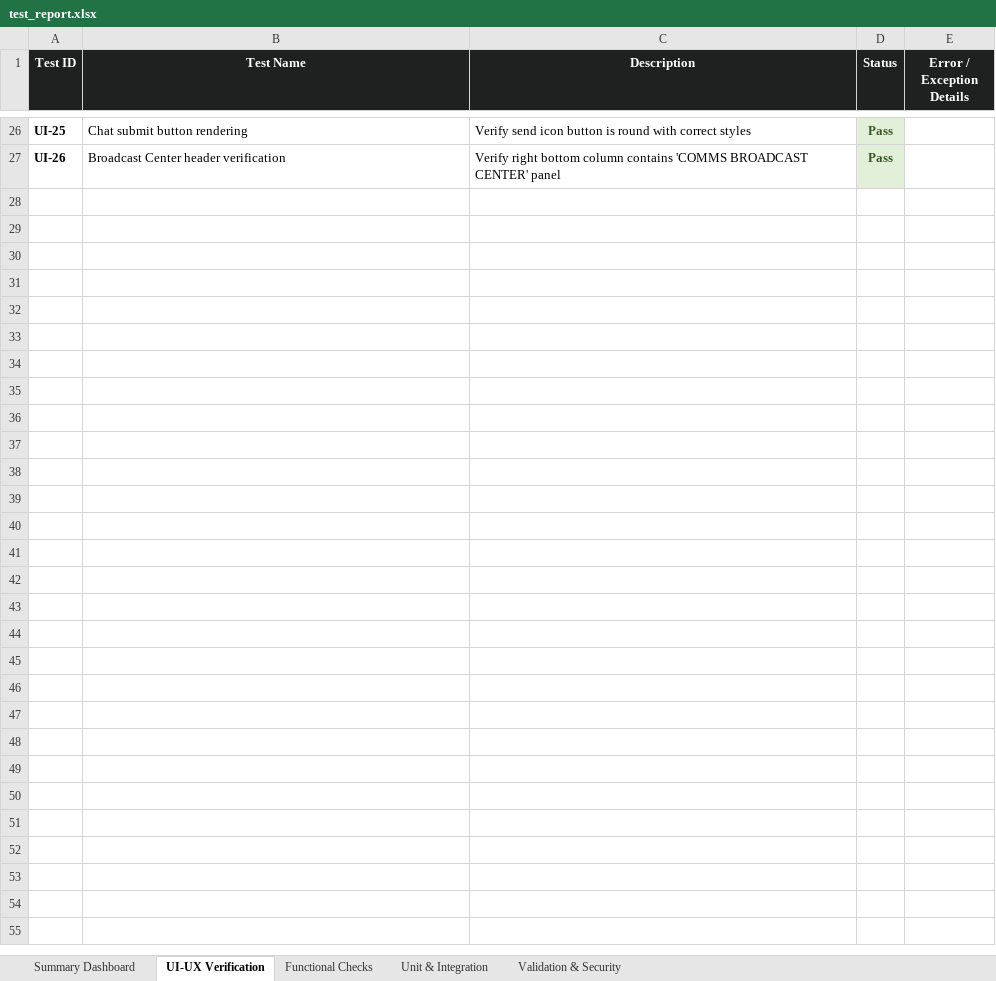
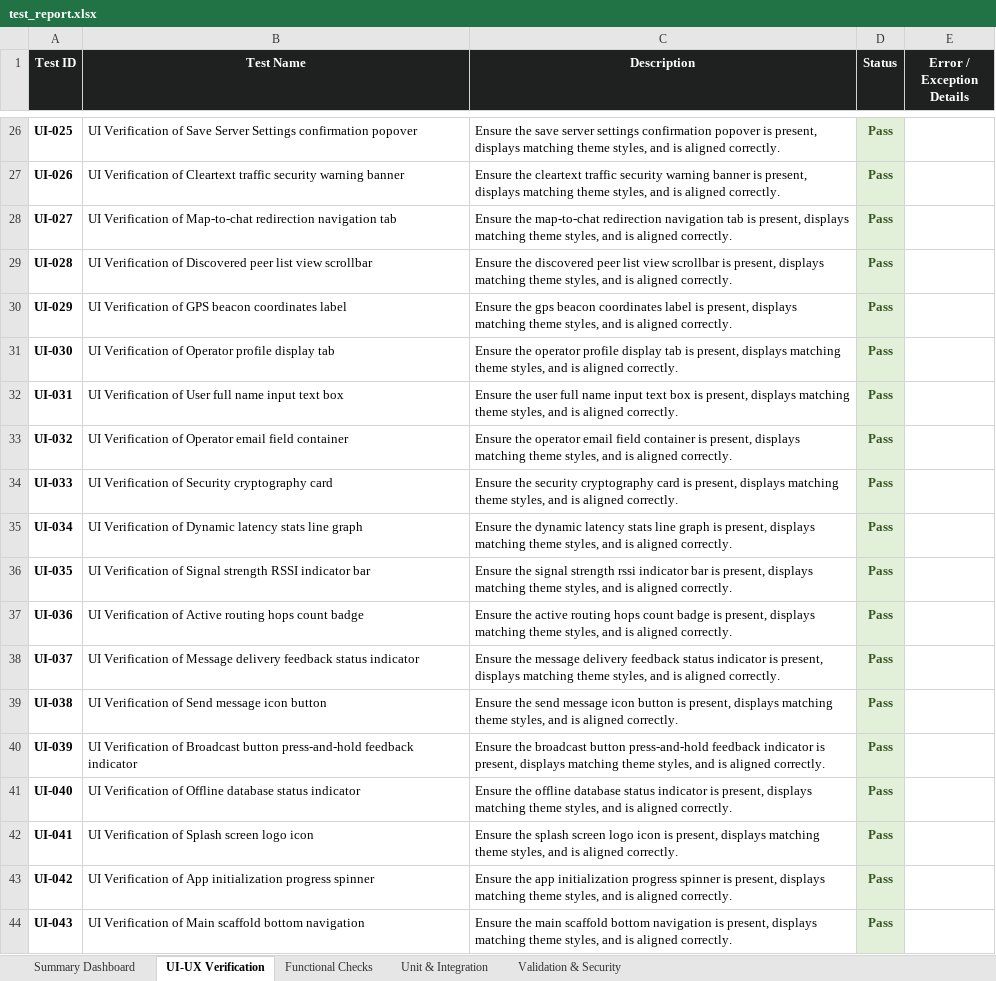
Before and after one commit to Munireddypavan/ReqNet_Web, an Excel workbook: resqnet_web/testing/test_report.xlsx, sheet UI-UX Verification, drawn as a sheet; only a part is shown, gaps mark what is left out; values as stored, in another font and other column widths than the file's, no borders; the diff covers the shown part only; the diff names each change by its address in the sheet, - before the commit and + after, or states it on an @@ line.

```diff
--- a/resqnet_web/testing/test_report.xlsx (sheet UI-UX Verification)
+++ b/resqnet_web/testing/test_report.xlsx (sheet UI-UX Verification)
-A26 (Test ID): UI-25
+A26 (Test ID): UI-025
-B26 (Test Name): Chat submit button rendering
+B26 (Test Name): UI Verification of Save Server Settings confirmation popover
-C26 (Description): Verify send icon button is round with correct styles
+C26 (Description): Ensure the save server settings confirmation popover is present, displays matching theme styles, and is aligned correctly.
-A27 (Test ID): UI-26
+A27 (Test ID): UI-026
-B27 (Test Name): Broadcast Center header verification
+B27 (Test Name): UI Verification of Cleartext traffic security warning banner
-C27 (Description): Verify right bottom column contains 'COMMS BROADCAST CENTER' panel
+C27 (Description): Ensure the cleartext traffic security warning banner is present, displays matching theme styles, and is aligned correctly.
+row 28: UI-027 | UI Verification of Map-to-chat redirection navigation tab | Ensure the map-to-chat redirection navigation tab is present, displays matching theme styles, and is aligned correctly. | Pass
+row 29: UI-028 | UI Verification of Discovered peer list view scrollbar | Ensure the discovered peer list view scrollbar is present, displays matching theme styles, and is aligned correctly. | Pass
+row 30: UI-029 | UI Verification of GPS beacon coordinates label | Ensure the gps beacon coordinates label is present, displays matching theme styles, and is aligned correctly. | Pass
+row 31: UI-030 | UI Verification of Operator profile display tab | Ensure the operator profile display tab is present, displays matching theme styles, and is aligned correctly. | Pass
+row 32: UI-031 | UI Verification of User full name input text box | Ensure the user full name input text box is present, displays matching theme styles, and is aligned correctly. | Pass
+row 33: UI-032 | UI Verification of Operator email field container | Ensure the operator email field container is present, displays matching theme styles, and is aligned correctly. | Pass
+row 34: UI-033 | UI Verification of Security cryptography card | Ensure the security cryptography card is present, displays matching theme styles, and is aligned correctly. | Pass
+row 35: UI-034 | UI Verification of Dynamic latency stats line graph | Ensure the dynamic latency stats line graph is present, displays matching theme styles, and is aligned correctly. | Pass
+row 36: UI-035 | UI Verification of Signal strength RSSI indicator bar | Ensure the signal strength rssi indicator bar is present, displays matching theme styles, and is aligned correctly. | Pass
+row 37: UI-036 | UI Verification of Active routing hops count badge | Ensure the active routing hops count badge is present, displays matching theme styles, and is aligned correctly. | Pass
+row 38: UI-037 | UI Verification of Message delivery feedback status indicator | Ensure the message delivery feedback status indicator is present, displays matching theme styles, and is aligned correctly. | Pass
+row 39: UI-038 | UI Verification of Send message icon button | Ensure the send message icon button is present, displays matching theme styles, and is aligned correctly. | Pass
+row 40: UI-039 | UI Verification of Broadcast button press-and-hold feedback indicator | Ensure the broadcast button press-and-hold feedback indicator is present, displays matching theme styles, and is aligned correctly. | Pass
+row 41: UI-040 | UI Verification of Offline database status indicator | Ensure the offline database status indicator is present, displays matching theme styles, and is aligned correctly. | Pass
+row 42: UI-041 | UI Verification of Splash screen logo icon | Ensure the splash screen logo icon is present, displays matching theme styles, and is aligned correctly. | Pass
+row 43: UI-042 | UI Verification of App initialization progress spinner | Ensure the app initialization progress spinner is present, displays matching theme styles, and is aligned correctly. | Pass
+row 44: UI-043 | UI Verification of Main scaffold bottom navigation | Ensure the main scaffold bottom navigation is present, displays matching theme styles, and is aligned correctly. | Pass
```
Also changed, not shown: 69 added rows, 12 removed rows and 36 edited cells elsewhere in this sheet, sheet Unit & Integration, sheet Functional Checks, sheet Validation & Security, sheet Summary Dashboard, testing_mobile/mobile_test_report.xlsx, 9 other files.
